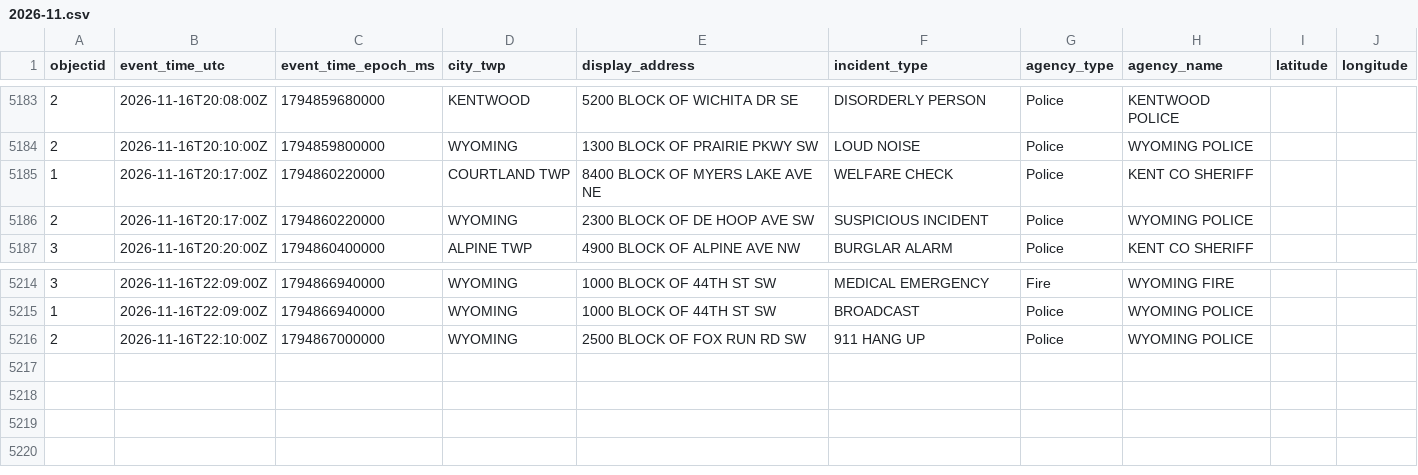
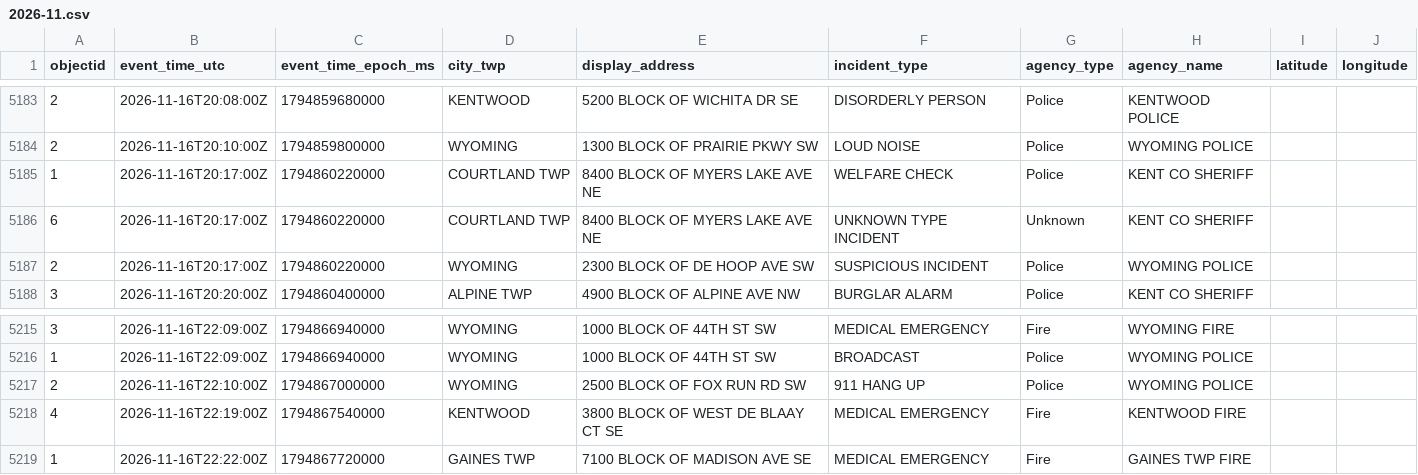
Before and after one commit to Cantica-Systems/kent-co-mi-dispatch, a CSV file: data/kent/2026-11.csv, drawn as a sheet; only a part is shown, gaps mark what is left out; the diff names each change by its address in the sheet, - before the commit and + after, or states it on an @@ line.

```diff
--- a/data/kent/2026-11.csv
+++ b/data/kent/2026-11.csv
+row 5186: 6 | 2026-11-16T20:17:00Z | 1794860220000 | COURTLAND TWP | 8400 BLOCK OF MYERS LAKE AVE NE | UNKNOWN TYPE INCIDENT | Unknown | KENT CO SHERIFF
+row 5218: 4 | 2026-11-16T22:19:00Z | 1794867540000 | KENTWOOD | 3800 BLOCK OF WEST DE BLAAY CT SE | MEDICAL EMERGENCY | Fire | KENTWOOD FIRE
+row 5219: 1 | 2026-11-16T22:22:00Z | 1794867720000 | GAINES TWP | 7100 BLOCK OF MADISON AVE SE | MEDICAL EMERGENCY | Fire | GAINES TWP FIRE
```
Also changed, not shown: data/grcity/2026-11.csv, 3 other files.
